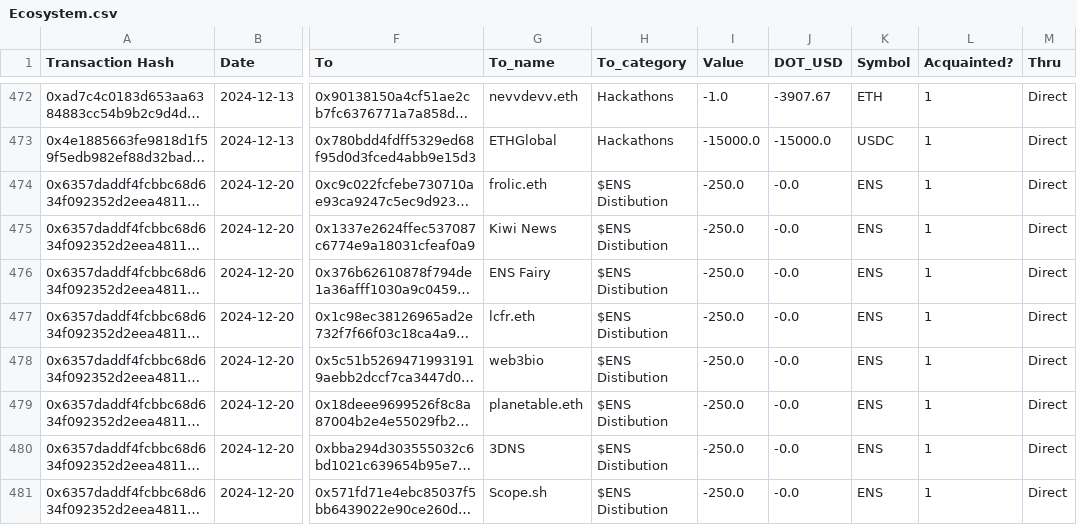
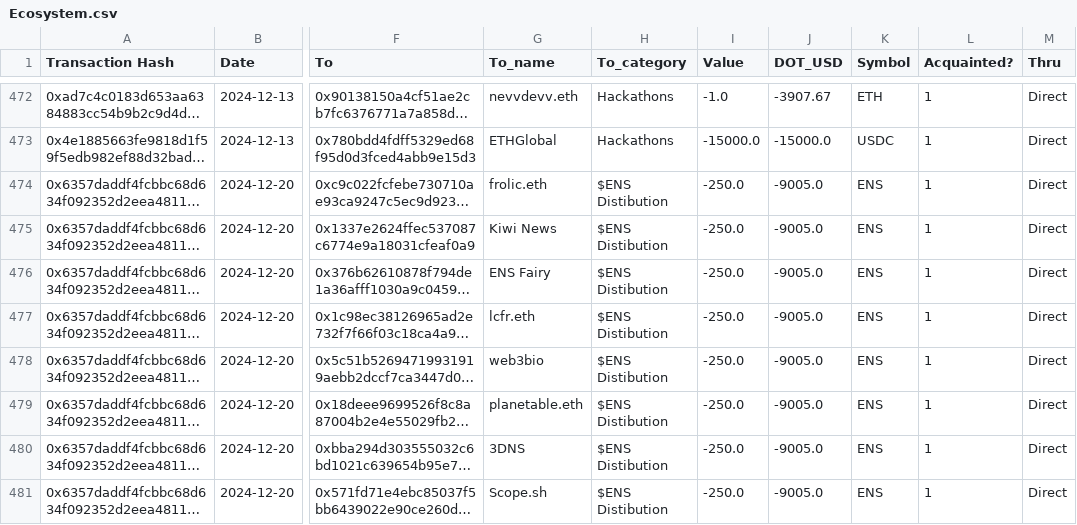
Before and after one commit to danchousz/ens_open_ledger, a CSV file: scripts/data_miner/local_ledgers/Ecosystem.csv, drawn as a sheet; only a part is shown, gaps mark what is left out; long unchanged cells end in …; the diff covers the shown part only; the diff names each change by its address in the sheet, - before the commit and + after, or states it on an @@ line.

```diff
--- a/scripts/data_miner/local_ledgers/Ecosystem.csv
+++ b/scripts/data_miner/local_ledgers/Ecosystem.csv
-J474:J481 (DOT_USD): -0.0
+J474:J481 (DOT_USD): -9005.0
```
Also changed, not shown: 10 edited cells elsewhere in this file, frontend/data/ledger.csv, frontend/data/ledger_year.csv, 8 other files.
